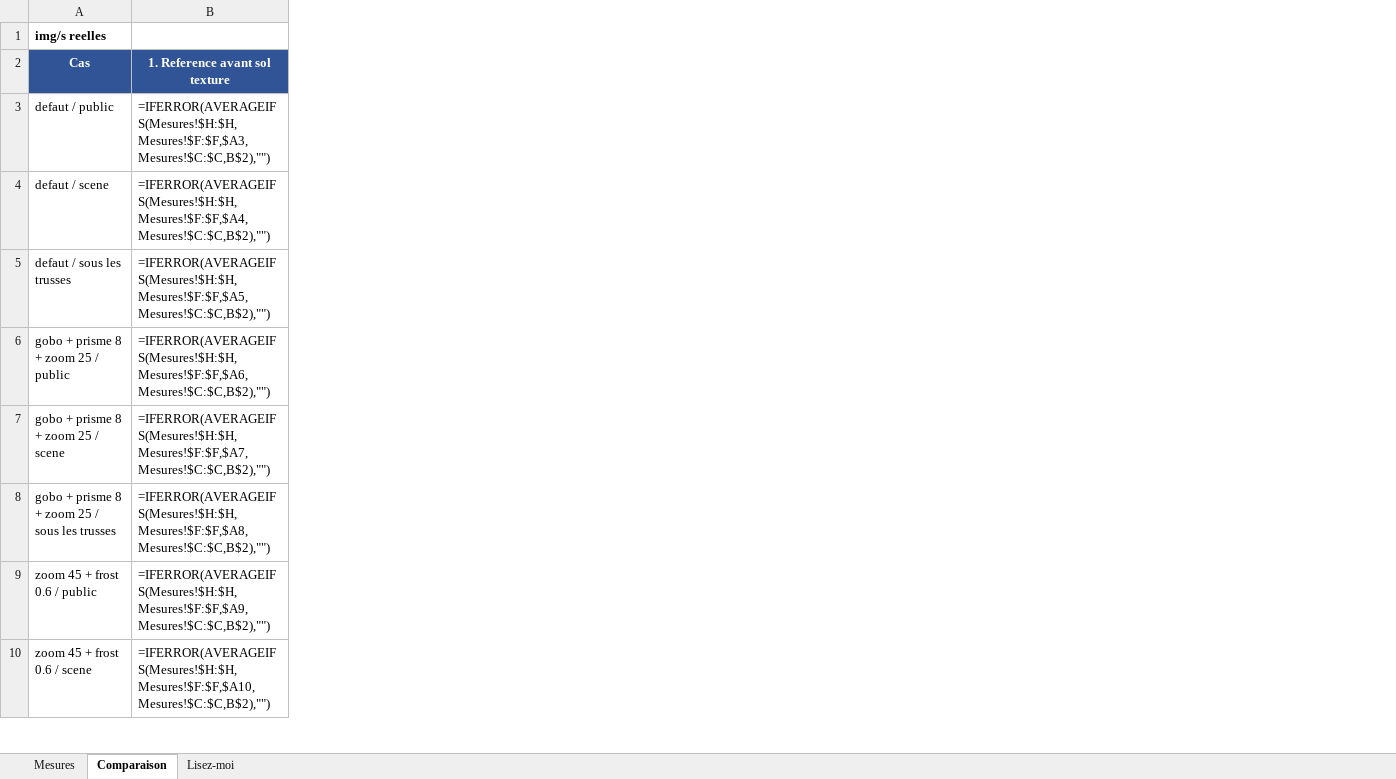
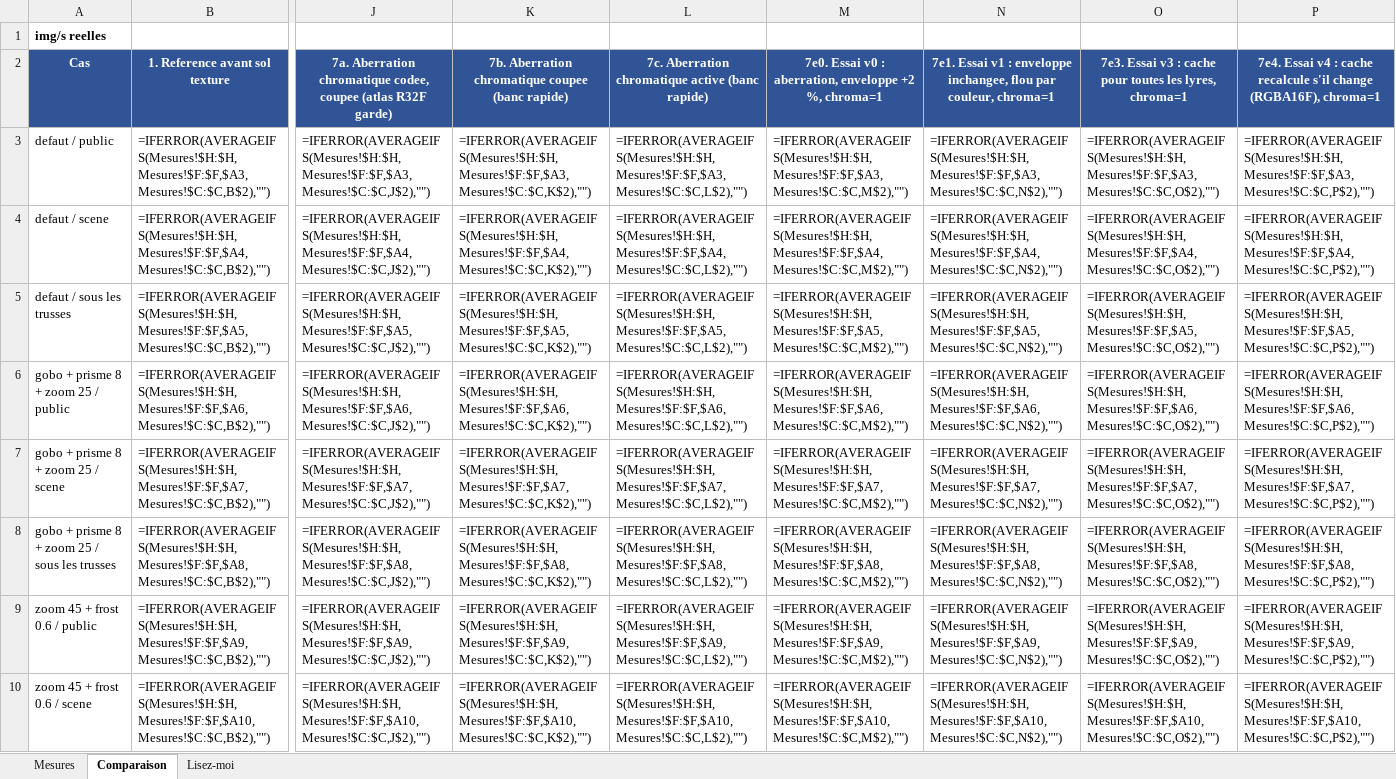
Before and after one commit to Lotter-35/SoundStage3D, an Excel workbook: lyre-viz/historique_perf.xlsx, sheet Comparaison, drawn as a sheet; only a part is shown, gaps mark what is left out; values as stored, in another font and other column widths than the file's, no borders; formulas without a stored value are shown as written; the diff names each change by its address in the sheet, - before the commit and + after, or states it on an @@ line.

```diff
--- a/lyre-viz/historique_perf.xlsx (sheet Comparaison)
+++ b/lyre-viz/historique_perf.xlsx (sheet Comparaison)
+column J, rows 2-10: 7a. Aberration chromatique codee, coupee (atlas R32F garde) | =IFERROR(AVERAGEIFS(Mesures!$H:$H,Mesures!$F:$F,$A3,Mesures!$C:$C,J$2),"") | =IFERROR(AVERAGEIFS(Mesures!$H:$H,Mesures!$F:$F,$A4,Mesures!$C:$C,J$2),"") | =IFERROR(AVERAGEIFS(Mesures!$H:$H,Mesures!$F:$F,$A5,Mesures!$C:$C,J$2),"") | =IFERROR(AVERAGEIFS(Mesures!$H:$H,Mesures!$F:$F,$A6,Mesures!$C:$C,J$2),"") | =IFERROR(AVERAGEIFS(Mesures!$H:$H,Mesures!$F:$F,$A7,Mesures!$C:$C,J$2),"") | =IFERROR(AVERAGEIFS(Mesures!$H:$H,Mesures!$F:$F,$A8,Mesures!$C:$C,J$2),"") | =IFERROR(AVERAGEIFS(Mesures!$H:$H,Mesures!$F:$F,$A9,Mesures!$C:$C,J$2),"") | =IFERROR(AVERAGEIFS(Mesures!$H:$H,Mesures!$F:$F,$A10,Mesures!$C:$C,J$2),"")
+column K, rows 2-10: 7b. Aberration chromatique coupee (banc rapide) | =IFERROR(AVERAGEIFS(Mesures!$H:$H,Mesures!$F:$F,$A3,Mesures!$C:$C,K$2),"") | =IFERROR(AVERAGEIFS(Mesures!$H:$H,Mesures!$F:$F,$A4,Mesures!$C:$C,K$2),"") | =IFERROR(AVERAGEIFS(Mesures!$H:$H,Mesures!$F:$F,$A5,Mesures!$C:$C,K$2),"") | =IFERROR(AVERAGEIFS(Mesures!$H:$H,Mesures!$F:$F,$A6,Mesures!$C:$C,K$2),"") | =IFERROR(AVERAGEIFS(Mesures!$H:$H,Mesures!$F:$F,$A7,Mesures!$C:$C,K$2),"") | =IFERROR(AVERAGEIFS(Mesures!$H:$H,Mesures!$F:$F,$A8,Mesures!$C:$C,K$2),"") | =IFERROR(AVERAGEIFS(Mesures!$H:$H,Mesures!$F:$F,$A9,Mesures!$C:$C,K$2),"") | =IFERROR(AVERAGEIFS(Mesures!$H:$H,Mesures!$F:$F,$A10,Mesures!$C:$C,K$2),"")
+column L, rows 2-10: 7c. Aberration chromatique active (banc rapide) | =IFERROR(AVERAGEIFS(Mesures!$H:$H,Mesures!$F:$F,$A3,Mesures!$C:$C,L$2),"") | =IFERROR(AVERAGEIFS(Mesures!$H:$H,Mesures!$F:$F,$A4,Mesures!$C:$C,L$2),"") | =IFERROR(AVERAGEIFS(Mesures!$H:$H,Mesures!$F:$F,$A5,Mesures!$C:$C,L$2),"") | =IFERROR(AVERAGEIFS(Mesures!$H:$H,Mesures!$F:$F,$A6,Mesures!$C:$C,L$2),"") | =IFERROR(AVERAGEIFS(Mesures!$H:$H,Mesures!$F:$F,$A7,Mesures!$C:$C,L$2),"") | =IFERROR(AVERAGEIFS(Mesures!$H:$H,Mesures!$F:$F,$A8,Mesures!$C:$C,L$2),"") | =IFERROR(AVERAGEIFS(Mesures!$H:$H,Mesures!$F:$F,$A9,Mesures!$C:$C,L$2),"") | =IFERROR(AVERAGEIFS(Mesures!$H:$H,Mesures!$F:$F,$A10,Mesures!$C:$C,L$2),"")
+column M, rows 2-10: 7e0. Essai v0 : aberration, enveloppe +2 %, chroma=1 | =IFERROR(AVERAGEIFS(Mesures!$H:$H,Mesures!$F:$F,$A3,Mesures!$C:$C,M$2),"") | =IFERROR(AVERAGEIFS(Mesures!$H:$H,Mesures!$F:$F,$A4,Mesures!$C:$C,M$2),"") | =IFERROR(AVERAGEIFS(Mesures!$H:$H,Mesures!$F:$F,$A5,Mesures!$C:$C,M$2),"") | =IFERROR(AVERAGEIFS(Mesures!$H:$H,Mesures!$F:$F,$A6,Mesures!$C:$C,M$2),"") | =IFERROR(AVERAGEIFS(Mesures!$H:$H,Mesures!$F:$F,$A7,Mesures!$C:$C,M$2),"") | =IFERROR(AVERAGEIFS(Mesures!$H:$H,Mesures!$F:$F,$A8,Mesures!$C:$C,M$2),"") | =IFERROR(AVERAGEIFS(Mesures!$H:$H,Mesures!$F:$F,$A9,Mesures!$C:$C,M$2),"") | =IFERROR(AVERAGEIFS(Mesures!$H:$H,Mesures!$F:$F,$A10,Mesures!$C:$C,M$2),"")
+column N, rows 2-10: 7e1. Essai v1 : enveloppe inchangee, flou par couleur, chroma=1 | =IFERROR(AVERAGEIFS(Mesures!$H:$H,Mesures!$F:$F,$A3,Mesures!$C:$C,N$2),"") | =IFERROR(AVERAGEIFS(Mesures!$H:$H,Mesures!$F:$F,$A4,Mesures!$C:$C,N$2),"") | =IFERROR(AVERAGEIFS(Mesures!$H:$H,Mesures!$F:$F,$A5,Mesures!$C:$C,N$2),"") | =IFERROR(AVERAGEIFS(Mesures!$H:$H,Mesures!$F:$F,$A6,Mesures!$C:$C,N$2),"") | =IFERROR(AVERAGEIFS(Mesures!$H:$H,Mesures!$F:$F,$A7,Mesures!$C:$C,N$2),"") | =IFERROR(AVERAGEIFS(Mesures!$H:$H,Mesures!$F:$F,$A8,Mesures!$C:$C,N$2),"") | =IFERROR(AVERAGEIFS(Mesures!$H:$H,Mesures!$F:$F,$A9,Mesures!$C:$C,N$2),"") | =IFERROR(AVERAGEIFS(Mesures!$H:$H,Mesures!$F:$F,$A10,Mesures!$C:$C,N$2),"")
+column O, rows 2-10: 7e3. Essai v3 : cache pour toutes les lyres, chroma=1 | =IFERROR(AVERAGEIFS(Mesures!$H:$H,Mesures!$F:$F,$A3,Mesures!$C:$C,O$2),"") | =IFERROR(AVERAGEIFS(Mesures!$H:$H,Mesures!$F:$F,$A4,Mesures!$C:$C,O$2),"") | =IFERROR(AVERAGEIFS(Mesures!$H:$H,Mesures!$F:$F,$A5,Mesures!$C:$C,O$2),"") | =IFERROR(AVERAGEIFS(Mesures!$H:$H,Mesures!$F:$F,$A6,Mesures!$C:$C,O$2),"") | =IFERROR(AVERAGEIFS(Mesures!$H:$H,Mesures!$F:$F,$A7,Mesures!$C:$C,O$2),"") | =IFERROR(AVERAGEIFS(Mesures!$H:$H,Mesures!$F:$F,$A8,Mesures!$C:$C,O$2),"") | =IFERROR(AVERAGEIFS(Mesures!$H:$H,Mesures!$F:$F,$A9,Mesures!$C:$C,O$2),"") | =IFERROR(AVERAGEIFS(Mesures!$H:$H,Mesures!$F:$F,$A10,Mesures!$C:$C,O$2),"")
+column P, rows 2-10: 7e4. Essai v4 : cache recalcule s'il change (RGBA16F), chroma=1 | =IFERROR(AVERAGEIFS(Mesures!$H:$H,Mesures!$F:$F,$A3,Mesures!$C:$C,P$2),"") | =IFERROR(AVERAGEIFS(Mesures!$H:$H,Mesures!$F:$F,$A4,Mesures!$C:$C,P$2),"") | =IFERROR(AVERAGEIFS(Mesures!$H:$H,Mesures!$F:$F,$A5,Mesures!$C:$C,P$2),"") | =IFERROR(AVERAGEIFS(Mesures!$H:$H,Mesures!$F:$F,$A6,Mesures!$C:$C,P$2),"") | =IFERROR(AVERAGEIFS(Mesures!$H:$H,Mesures!$F:$F,$A7,Mesures!$C:$C,P$2),"") | =IFERROR(AVERAGEIFS(Mesures!$H:$H,Mesures!$F:$F,$A8,Mesures!$C:$C,P$2),"") | =IFERROR(AVERAGEIFS(Mesures!$H:$H,Mesures!$F:$F,$A9,Mesures!$C:$C,P$2),"") | =IFERROR(AVERAGEIFS(Mesures!$H:$H,Mesures!$F:$F,$A10,Mesures!$C:$C,P$2),"")
```
Also changed, not shown: sheet Mesures, 12 other files.
